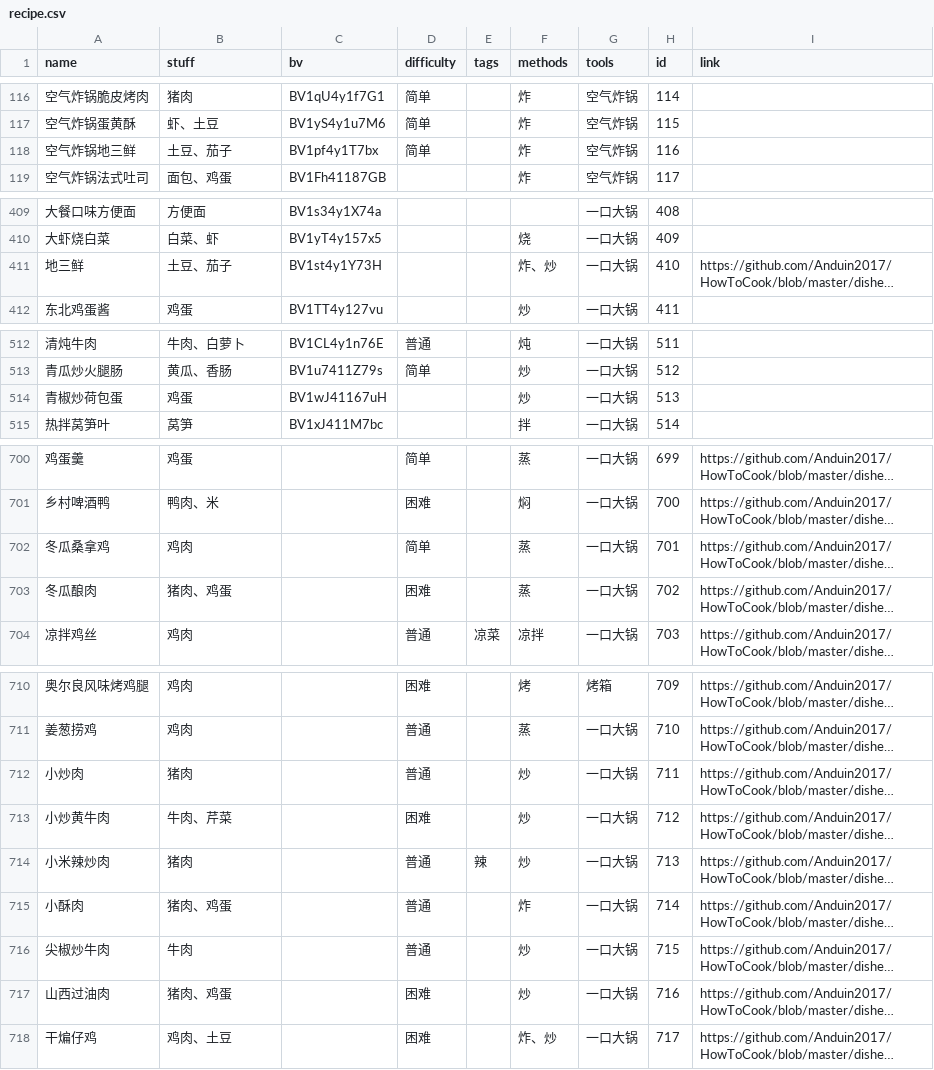
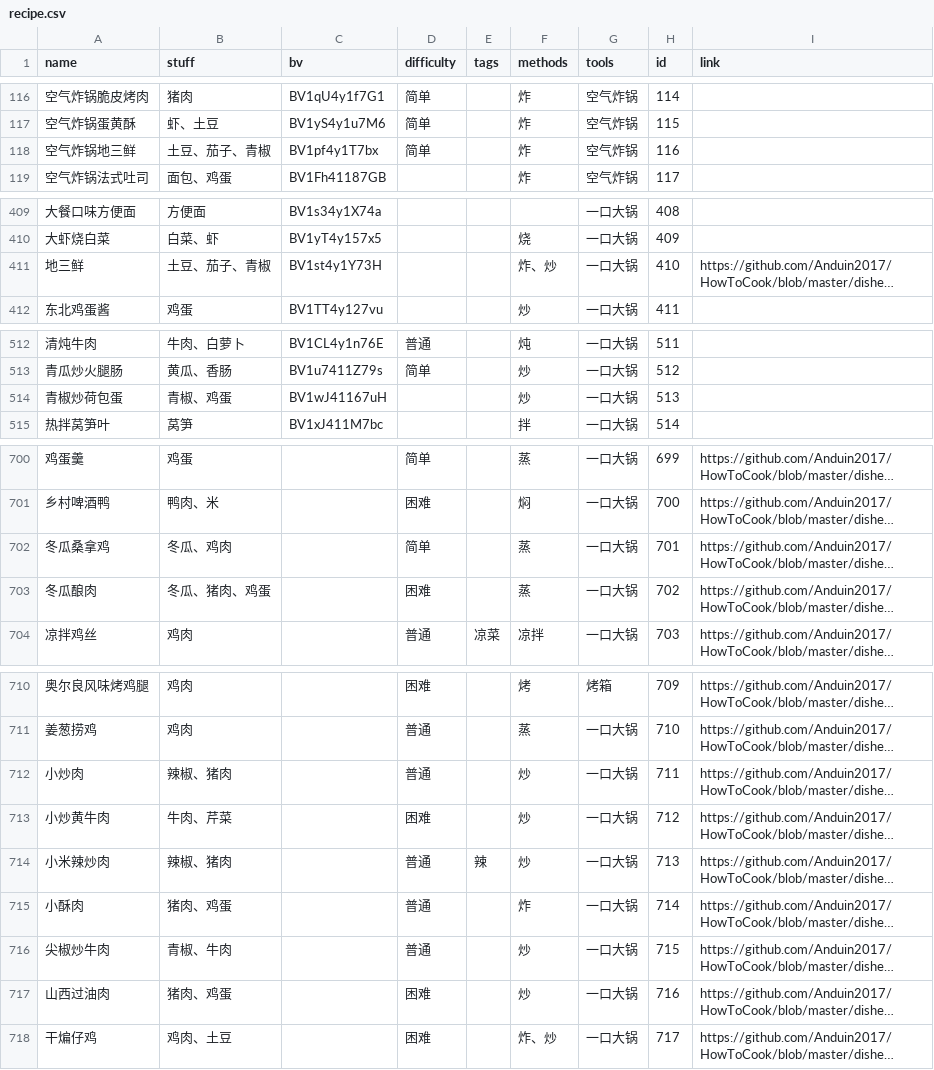
Before and after one commit to YunYouJun/cook, a CSV file: packages/data/recipe.csv, drawn as a sheet; only a part is shown, gaps mark what is left out; long unchanged cells end in …; the diff covers the shown part only; the diff names each change by its address in the sheet, - before the commit and + after, or states it on an @@ line.

```diff
--- a/packages/data/recipe.csv
+++ b/packages/data/recipe.csv
-B118 (stuff): 土豆、茄子
+B118 (stuff): 土豆、茄子、青椒
-B411 (stuff): 土豆、茄子
+B411 (stuff): 土豆、茄子、青椒
-B514 (stuff): 鸡蛋
+B514 (stuff): 青椒、鸡蛋
-B702 (stuff): 鸡肉
+B702 (stuff): 冬瓜、鸡肉
-B703 (stuff): 猪肉、鸡蛋
+B703 (stuff): 冬瓜、猪肉、鸡蛋
-B712 (stuff): 猪肉
+B712 (stuff): 辣椒、猪肉
-B714 (stuff): 猪肉
+B714 (stuff): 辣椒、猪肉
-B716 (stuff): 牛肉
+B716 (stuff): 青椒、牛肉
```
Also changed, not shown: 7 added rows and 11 edited cells elsewhere in this file, 14 other files.
